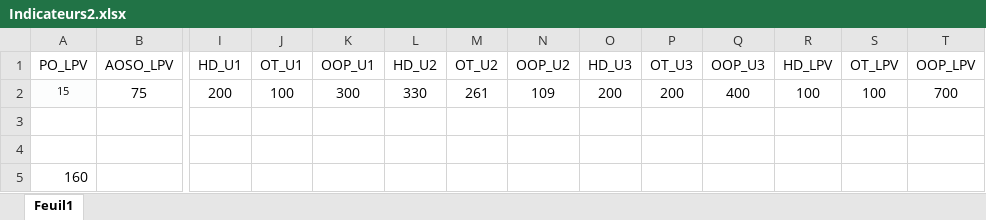
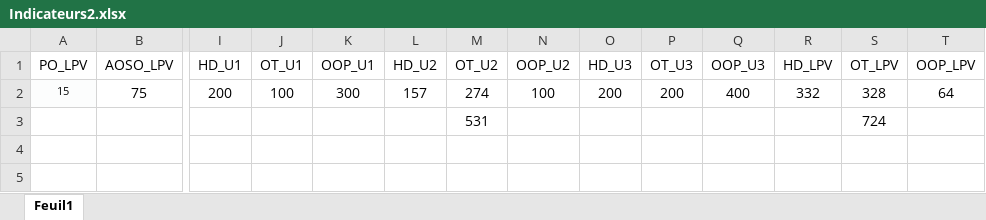
Before and after one commit to BormannE/Test, an Excel workbook: Indicateurs2.xlsx, sheet Feuil1, drawn as a sheet; only a part is shown, gaps mark what is left out; values as stored, in another font and other column widths than the file's, no borders; removed rows and columns are numbered as before the commit, all else as after; rows hold the shown columns only; the diff names each change by its address in the sheet, - before the commit and + after, or states it on an @@ line.

Commit message:
Add files via upload

```diff
--- a/Indicateurs2.xlsx (sheet Feuil1)
+++ b/Indicateurs2.xlsx (sheet Feuil1)
-L2 (HD_U2): 330
+L2 (HD_U2): 157
-M2 (OT_U2): 261
+M2 (OT_U2): 274
-N2 (OOP_U2): 109
+N2 (OOP_U2): 100
-R2 (HD_LPV): 100
+R2 (HD_LPV): 332
-S2 (OT_LPV): 100
+S2 (OT_LPV): 328
-T2 (OOP_LPV): 700
+T2 (OOP_LPV): 64
-row 3: (empty)
+row 3:  |  |  |  |  |  | 531 |  |  |  |  |  | 724
-row 4: (empty)
-row 5: 160
```
